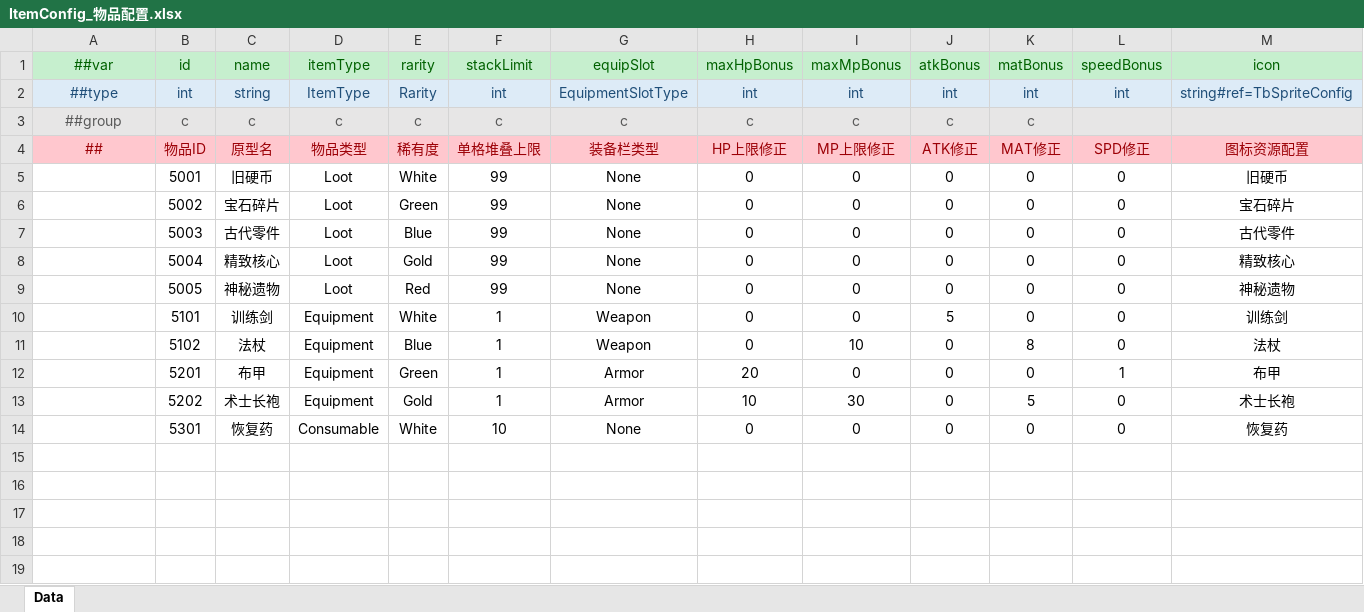
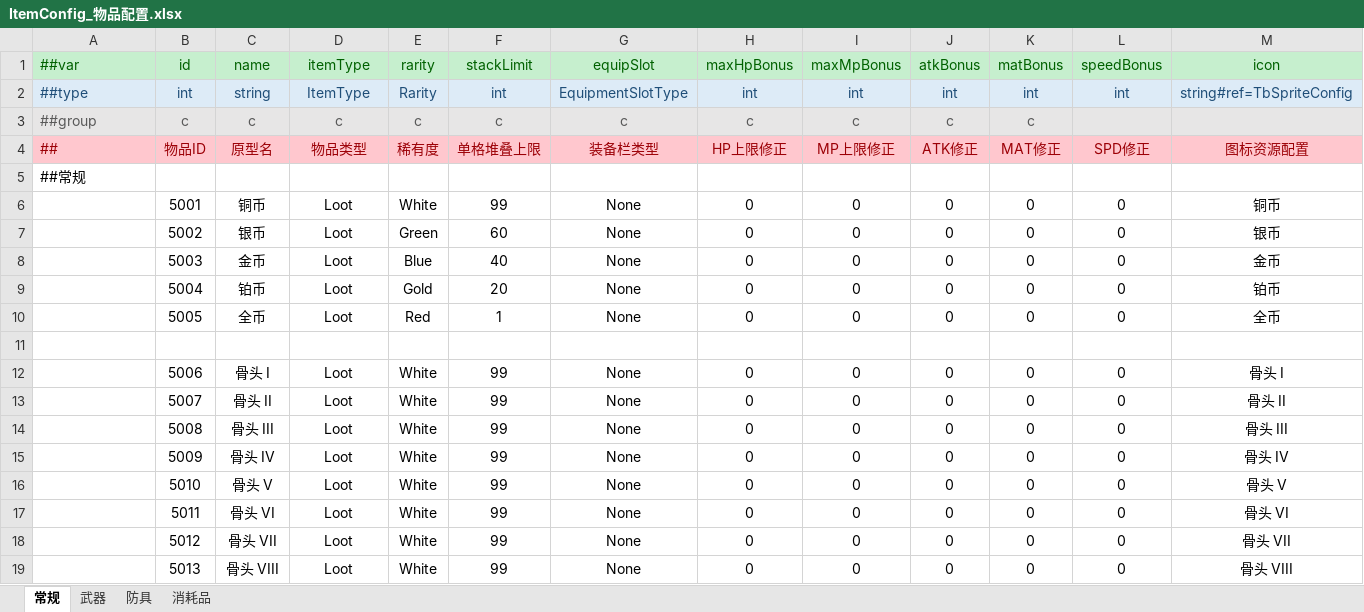
Before and after one commit to SepComet/Extraction-Shooter-2D, an Excel workbook: 数据表/Datas/ItemConfig_物品配置.xlsx, sheet 常规, drawn as a sheet; only a part is shown; values as stored, in another font and other column widths than the file's, no borders; removed rows and columns are numbered as before the commit, all else as after; the diff covers the shown part only; the diff names each change by its address in the sheet, - before the commit and + after, or states it on an @@ line.

```diff
--- a/数据表/Datas/ItemConfig_物品配置.xlsx (sheet 常规)
+++ b/数据表/Datas/ItemConfig_物品配置.xlsx (sheet 常规)
-sheet tab: Data
+sheet tab: 常规
+sheet tab: 武器
+sheet tab: 防具
+sheet tab: 消耗品
-A1:A4 alignment: center
+A1:A4 alignment: left
+row 5: ##常规
-C6 (name): 旧硬币
+C6 (name): 铜币
-M6 (icon): 旧硬币
+M6 (icon): 铜币
-C7 (name): 宝石碎片
+C7 (name): 银币
-F7 (stackLimit): 99
+F7 (stackLimit): 60
-M7 (icon): 宝石碎片
+M7 (icon): 银币
-C8 (name): 古代零件
+C8 (name): 金币
-F8 (stackLimit): 99
+F8 (stackLimit): 40
-M8 (icon): 古代零件
+M8 (icon): 金币
-C9 (name): 精致核心
+C9 (name): 铂币
-F9 (stackLimit): 99
+F9 (stackLimit): 20
-M9 (icon): 精致核心
+M9 (icon): 铂币
-C10 (name): 神秘遗物
+C10 (name): 全币
-F10 (stackLimit): 99
+F10 (stackLimit): 1
-M10 (icon): 神秘遗物
+M10 (icon): 全币
-row 11:  | 5101 | 训练剑 | Equipment | White | 1 | Weapon | 0 | 0 | 5 | 0 | 0 | 训练剑
+row 11: (empty)
-row 11:  | 5102 | 法杖 | Equipment | Blue | 1 | Weapon | 0 | 10 | 0 | 8 | 0 | 法杖
-row 12:  | 5201 | 布甲 | Equipment | Green | 1 | Armor | 20 | 0 | 0 | 0 | 1 | 布甲
-row 13:  | 5202 | 术士长袍 | Equipment | Gold | 1 | Armor | 10 | 30 | 0 | 5 | 0 | 术士长袍
-B12 (id): 5301
+B12 (id): 5006
-C12 (name): 恢复药
+C12 (name): 骨头 I
-D12 (itemType): Consumable
+D12 (itemType): Loot
-F12 (stackLimit): 10
+F12 (stackLimit): 99
-M12 (icon): 恢复药
+M12 (icon): 骨头 I
+row 13:  | 5007 | 骨头 II | Loot | White | 99 | None | 0 | 0 | 0 | 0 | 0 | 骨头 II
+row 14:  | 5008 | 骨头 III | Loot | White | 99 | None | 0 | 0 | 0 | 0 | 0 | 骨头 III
+row 15:  | 5009 | 骨头 IV | Loot | White | 99 | None | 0 | 0 | 0 | 0 | 0 | 骨头 IV
+row 16:  | 5010 | 骨头 V | Loot | White | 99 | None | 0 | 0 | 0 | 0 | 0 | 骨头 V
+row 17:  | 5011 | 骨头 VI | Loot | White | 99 | None | 0 | 0 | 0 | 0 | 0 | 骨头 VI
+row 18:  | 5012 | 骨头 VII | Loot | White | 99 | None | 0 | 0 | 0 | 0 | 0 | 骨头 VII
+row 19:  | 5013 | 骨头 VIII | Loot | White | 99 | None | 0 | 0 | 0 | 0 | 0 | 骨头 VIII
```
Also changed, not shown: 41 added rows elsewhere in this sheet, 数据表/Datas/EntityConfig_实体配置.xlsx, 数据表/Datas/GlobalConfig_全局配置.xlsx, 47 other files.
